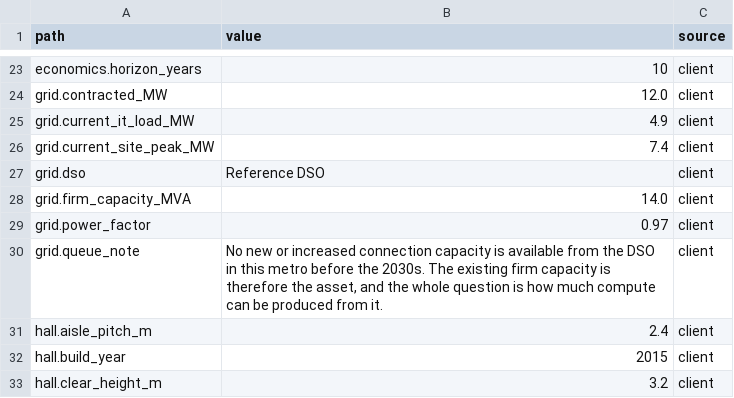
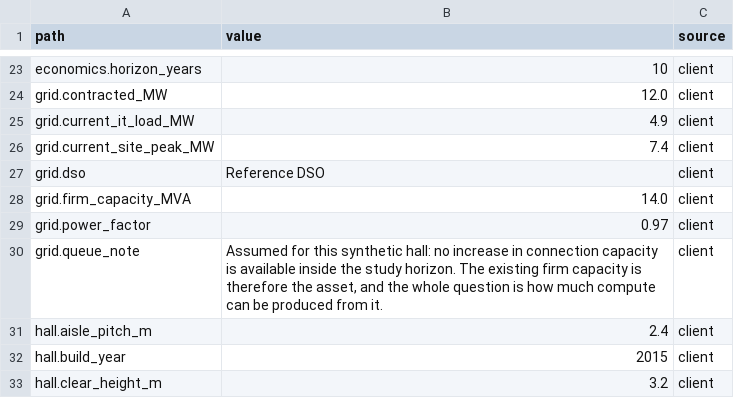
Before and after one commit to iceccarelli/GridForge-AI, a CSV file: public/reference/working_files/inputs.csv, drawn as a sheet; only a part is shown, gaps mark what is left out.

```diff
--- a/public/reference/working_files/inputs.csv
+++ b/public/reference/working_files/inputs.csv
@@ -29,3 +29,3 @@ grid.firm_capacity_MVA,14.0,client
 grid.power_factor,0.97,client
-grid.queue_note,"No new or increased connection capacity is available from the DSO in this metro before the 2030s. The existing firm capacity is therefore the asset, and the whole question is how much compute can be produced from it.",client
+grid.queue_note,"Assumed for this synthetic hall: no increase in connection capacity is available inside the study horizon. The existing firm capacity is therefore the asset, and the whole question is how much compute can be produced from it.",client
 hall.aisle_pitch_m,2.4,client
```
Also changed, not shown: public/reference/working_files/constraints.csv, public/reference/working_files/headroom_ladder.csv, 28 other files.
